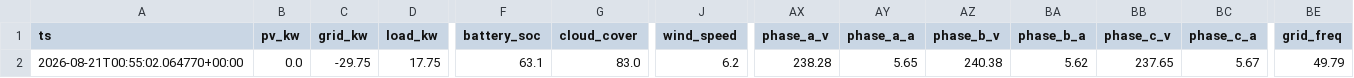
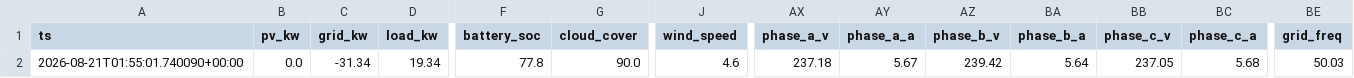
Before and after one commit to ruanvanheerden97/voltano-millenial-billing, a CSV file: live_latest.csv, drawn as a sheet; only a part is shown, gaps mark what is left out; the diff names each change by its address in the sheet, - before the commit and + after, or states it on an @@ line.

```diff
--- a/live_latest.csv
+++ b/live_latest.csv
-A2 (ts): 2026-08-21T00:55:02.064770+00:00
+A2 (ts): 2026-08-21T01:55:01.740090+00:00
-C2 (grid_kw): -29.75
+C2 (grid_kw): -31.34
-D2 (load_kw): 17.75
+D2 (load_kw): 19.34
-F2 (battery_soc): 63.1
+F2 (battery_soc): 77.8
-G2 (cloud_cover): 83.0
+G2 (cloud_cover): 90.0
-J2 (wind_speed): 6.2
+J2 (wind_speed): 4.6
-AX2 (phase_a_v): 238.28
+AX2 (phase_a_v): 237.18
-AY2 (phase_a_a): 5.65
+AY2 (phase_a_a): 5.67
-AZ2 (phase_b_v): 240.38
+AZ2 (phase_b_v): 239.42
-BA2 (phase_b_a): 5.62
+BA2 (phase_b_a): 5.64
-BB2 (phase_c_v): 237.65
+BB2 (phase_c_v): 237.05
-BC2 (phase_c_a): 5.67
+BC2 (phase_c_a): 5.68
-BE2 (grid_freq): 49.79
+BE2 (grid_freq): 50.03
```
Also changed, not shown: live_history.csv.
